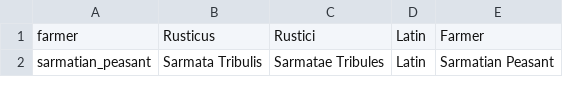
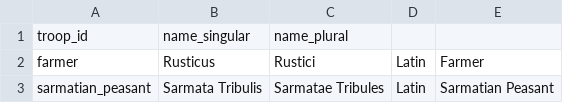
Before and after one commit to buttersnew/aut_caesar_aut_nihil, a CSV file: website/content/troop_translations.csv (was website/troop_translations.csv), drawn as a sheet; only a part is shown; the diff names each change by its address in the sheet, - before the commit and + after, or states it on an @@ line.

```diff
--- a/website/troop_translations.csv
+++ b/website/content/troop_translations.csv
+row 1: troop_id | name_singular | name_plural
```
Also changed, not shown: 1 other file.
